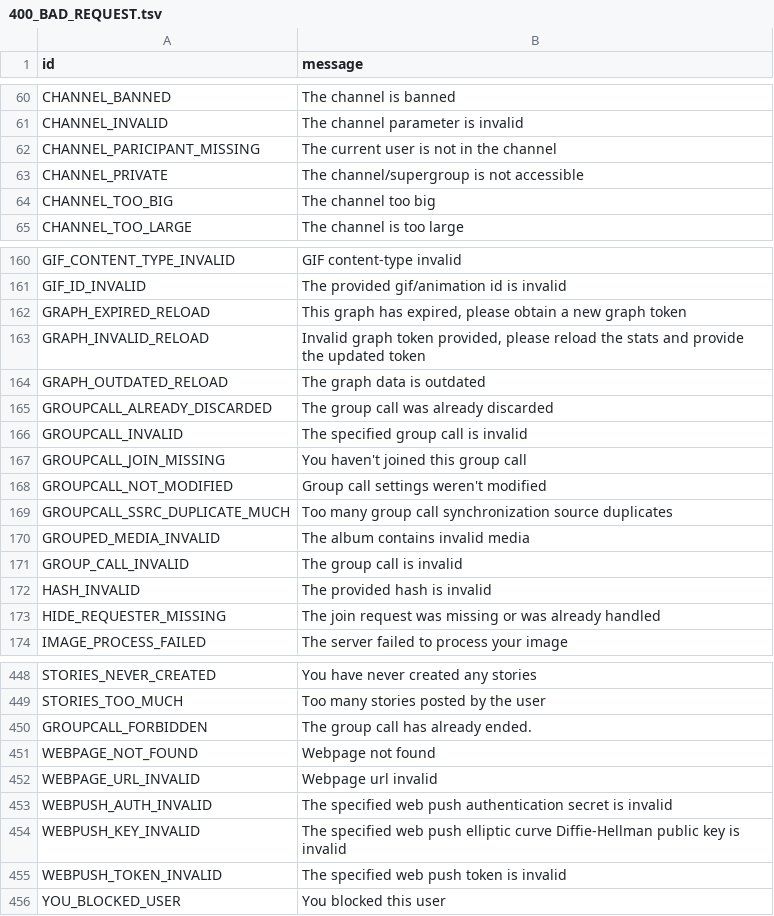
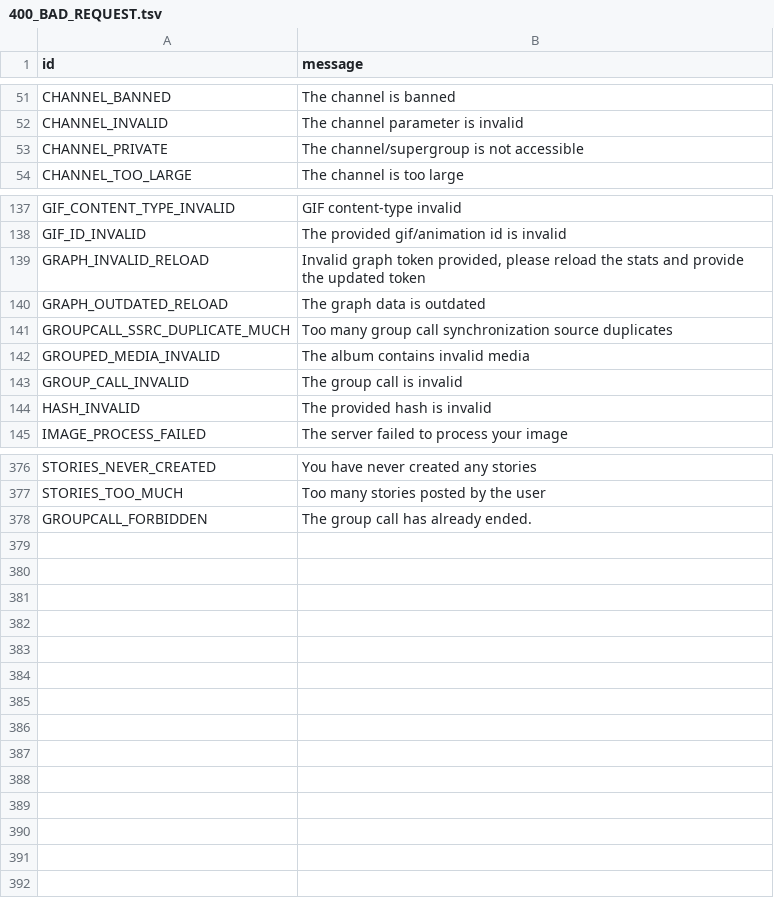
Before and after one commit to kepoloo/pyrogram, a TSV file: compiler/errors/source/400_BAD_REQUEST.tsv, drawn as a sheet; only a part is shown, gaps mark what is left out; the diff covers the shown part only.

```diff
--- a/compiler/errors/source/400_BAD_REQUEST.tsv
+++ b/compiler/errors/source/400_BAD_REQUEST.tsv
@@ -61,5 +52,3 @@ CHANNEL_BANNED	The channel is banned
 CHANNEL_INVALID	The channel parameter is invalid
-CHANNEL_PARICIPANT_MISSING	The current user is not in the channel
 CHANNEL_PRIVATE	The channel/supergroup is not accessible
-CHANNEL_TOO_BIG	The channel too big
 CHANNEL_TOO_LARGE	The channel is too large
@@ -161,9 +138,4 @@ GIF_CONTENT_TYPE_INVALID	GIF content-type invalid
 GIF_ID_INVALID	The provided gif/animation id is invalid
-GRAPH_EXPIRED_RELOAD	This graph has expired, please obtain a new graph token
 GRAPH_INVALID_RELOAD	Invalid graph token provided, please reload the stats and provide the updated token
 GRAPH_OUTDATED_RELOAD	The graph data is outdated
-GROUPCALL_ALREADY_DISCARDED	The group call was already discarded
-GROUPCALL_INVALID	The specified group call is invalid
-GROUPCALL_JOIN_MISSING	You haven't joined this group call
-GROUPCALL_NOT_MODIFIED	Group call settings weren't modified
 GROUPCALL_SSRC_DUPLICATE_MUCH	Too many group call synchronization source duplicates
@@ -172,3 +144,2 @@ GROUP_CALL_INVALID	The group call is invalid
 HASH_INVALID	The provided hash is invalid
-HIDE_REQUESTER_MISSING	The join request was missing or was already handled
 IMAGE_PROCESS_FAILED	The server failed to process your image
@@ -450,7 +378 @@ STORIES_TOO_MUCH	Too many stories posted by the user
 GROUPCALL_FORBIDDEN	The group call has already ended.
-WEBPAGE_NOT_FOUND	Webpage not found
-WEBPAGE_URL_INVALID	Webpage url invalid
-WEBPUSH_AUTH_INVALID	The specified web push authentication secret is invalid
-WEBPUSH_KEY_INVALID	The specified web push elliptic curve Diffie-Hellman public key is invalid
-WEBPUSH_TOKEN_INVALID	The specified web push token is invalid
-YOU_BLOCKED_USER	You blocked this user
```
Also changed, not shown: 65 removed rows elsewhere in this file, compiler/errors/source/403_FORBIDDEN.tsv, compiler/errors/source/406_NOT_ACCEPTABLE.tsv, 3 other files.
